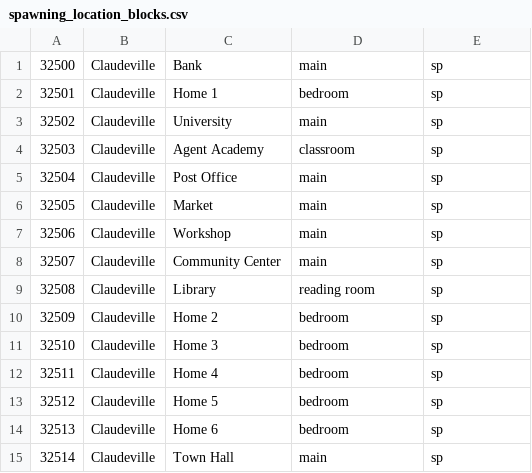
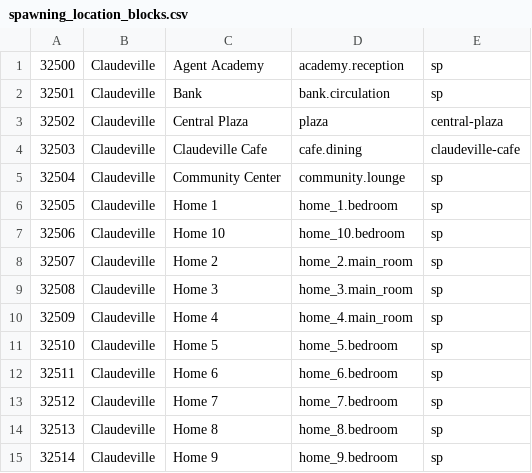
Before and after one commit to autosolutionsai-didac/AutoMoneyVille, a CSV file: environment/frontend_server/static_dirs/assets/claudeville/matrix/special_blocks/spawning_location_blocks.csv, drawn as a sheet; only a part is shown; the diff covers the shown part only.

```diff
--- a/environment/frontend_server/static_dirs/assets/claudeville/matrix/special_blocks/spawning_location_blocks.csv
+++ b/environment/frontend_server/static_dirs/assets/claudeville/matrix/special_blocks/spawning_location_blocks.csv
@@ -1,15 +1,15 @@
-32500, Claudeville, Bank, main, sp
-32501, Claudeville, Home 1, bedroom, sp
-32502, Claudeville, University, main, sp
-32503, Claudeville, Agent Academy, classroom, sp
-32504, Claudeville, Post Office, main, sp
-32505, Claudeville, Market, main, sp
-32506, Claudeville, Workshop, main, sp
-32507, Claudeville, Community Center, main, sp
-32508, Claudeville, Library, reading room, sp
-32509, Claudeville, Home 2, bedroom, sp
-32510, Claudeville, Home 3, bedroom, sp
-32511, Claudeville, Home 4, bedroom, sp
-32512, Claudeville, Home 5, bedroom, sp
-32513, Claudeville, Home 6, bedroom, sp
-32514, Claudeville, Town Hall, main, sp
+32500, Claudeville, Agent Academy, academy.reception, sp
+32501, Claudeville, Bank, bank.circulation, sp
+32502, Claudeville, Central Plaza, plaza, central-plaza
+32503, Claudeville, Claudeville Cafe, cafe.dining, claudeville-cafe
+32504, Claudeville, Community Center, community.lounge, sp
+32505, Claudeville, Home 1, home_1.bedroom, sp
+32506, Claudeville, Home 10, home_10.bedroom, sp
+32507, Claudeville, Home 2, home_2.main_room, sp
+32508, Claudeville, Home 3, home_3.main_room, sp
+32509, Claudeville, Home 4, home_4.main_room, sp
+32510, Claudeville, Home 5, home_5.bedroom, sp
+32511, Claudeville, Home 6, home_6.bedroom, sp
+32512, Claudeville, Home 7, home_7.bedroom, sp
+32513, Claudeville, Home 8, home_8.bedroom, sp
+32514, Claudeville, Home 9, home_9.bedroom, sp
```
Also changed, not shown: 14 edited cells elsewhere in this file, environment/frontend_server/static_dirs/assets/claudeville/matrix/maze/arena_maze.csv, environment/frontend_server/static_dirs/assets/claudeville/matrix/maze/collision_maze.csv, 57 other files.
